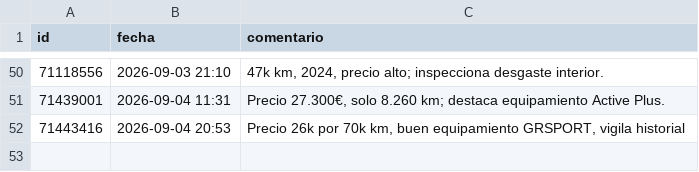
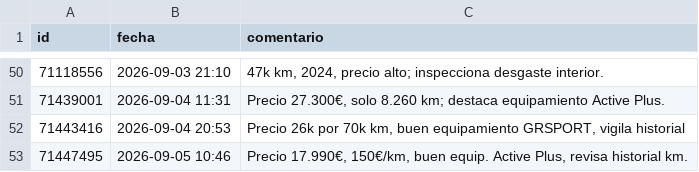
Before and after one commit to Over84sp/coches-corolla, a CSV file: .data/comentarios.csv, drawn as a sheet; only a part is shown, gaps mark what is left out; the diff names each change by its address in the sheet, - before the commit and + after, or states it on an @@ line.

```diff
--- a/.data/comentarios.csv
+++ b/.data/comentarios.csv
+row 53: 71447495 | 2026-09-05 10:46 | Precio 17.990€, 150€/km, buen equip. Active Plus, revisa historial km.
```
Also changed, not shown: .data/anuncios.csv, .data/estado_log.csv, 7 other files.
